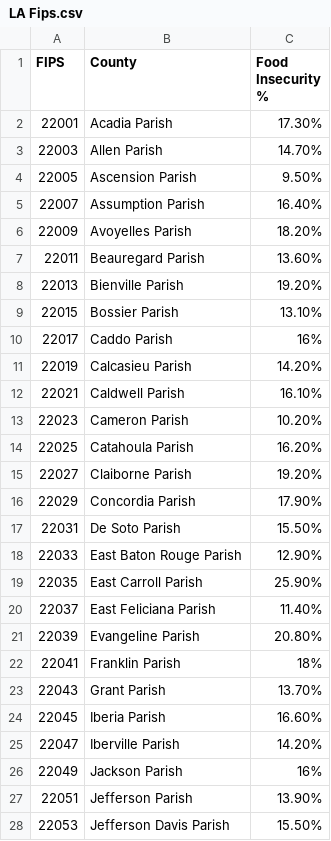
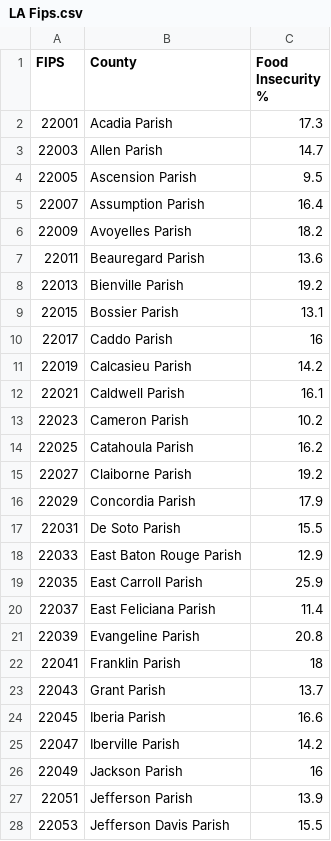
Before and after one commit to tcharlton21/OneGenMapPython, a CSV file: LA Fips.csv, drawn as a sheet; only a part is shown; the diff covers the shown part only.

```diff
--- a/LA Fips.csv
+++ b/LA Fips.csv
@@ -1,28 +1,28 @@
 FIPS,County,Food Insecurity %
-22001,Acadia Parish,17.30%
-22003,Allen Parish,14.70%
-22005,Ascension Parish,9.50%
-22007,Assumption Parish,16.40%
-22009,Avoyelles Parish,18.20%
-22011,Beauregard Parish,13.60%
-22013,Bienville Parish,19.20%
-22015,Bossier Parish,13.10%
-22017,Caddo Parish,16%
-22019,Calcasieu Parish,14.20%
-22021,Caldwell Parish,16.10%
-22023,Cameron Parish,10.20%
-22025,Catahoula Parish,16.20%
-22027,Claiborne Parish,19.20%
-22029,Concordia Parish,17.90%
-22031,De Soto Parish,15.50%
-22033,East Baton Rouge Parish,12.90%
-22035,East Carroll Parish,25.90%
-22037,East Feliciana Parish,11.40%
-22039,Evangeline Parish,20.80%
-22041,Franklin Parish,18%
-22043,Grant Parish,13.70%
-22045,Iberia Parish,16.60%
-22047,Iberville Parish,14.20%
-22049,Jackson Parish,16%
-22051,Jefferson Parish,13.90%
-22053,Jefferson Davis Parish,15.50%
+22001,Acadia Parish,17.3
+22003,Allen Parish,14.7
+22005,Ascension Parish,9.5
+22007,Assumption Parish,16.4
+22009,Avoyelles Parish,18.2
+22011,Beauregard Parish,13.6
+22013,Bienville Parish,19.2
+22015,Bossier Parish,13.1
+22017,Caddo Parish,16
+22019,Calcasieu Parish,14.2
+22021,Caldwell Parish,16.1
+22023,Cameron Parish,10.2
+22025,Catahoula Parish,16.2
+22027,Claiborne Parish,19.2
+22029,Concordia Parish,17.9
+22031,De Soto Parish,15.5
+22033,East Baton Rouge Parish,12.9
+22035,East Carroll Parish,25.9
+22037,East Feliciana Parish,11.4
+22039,Evangeline Parish,20.8
+22041,Franklin Parish,18
+22043,Grant Parish,13.7
+22045,Iberia Parish,16.6
+22047,Iberville Parish,14.2
+22049,Jackson Parish,16
+22051,Jefferson Parish,13.9
+22053,Jefferson Davis Parish,15.5
```
Also changed, not shown: 37 edited cells elsewhere in this file, AL Fips.csv, AR Fips.csv, 1 other file.
